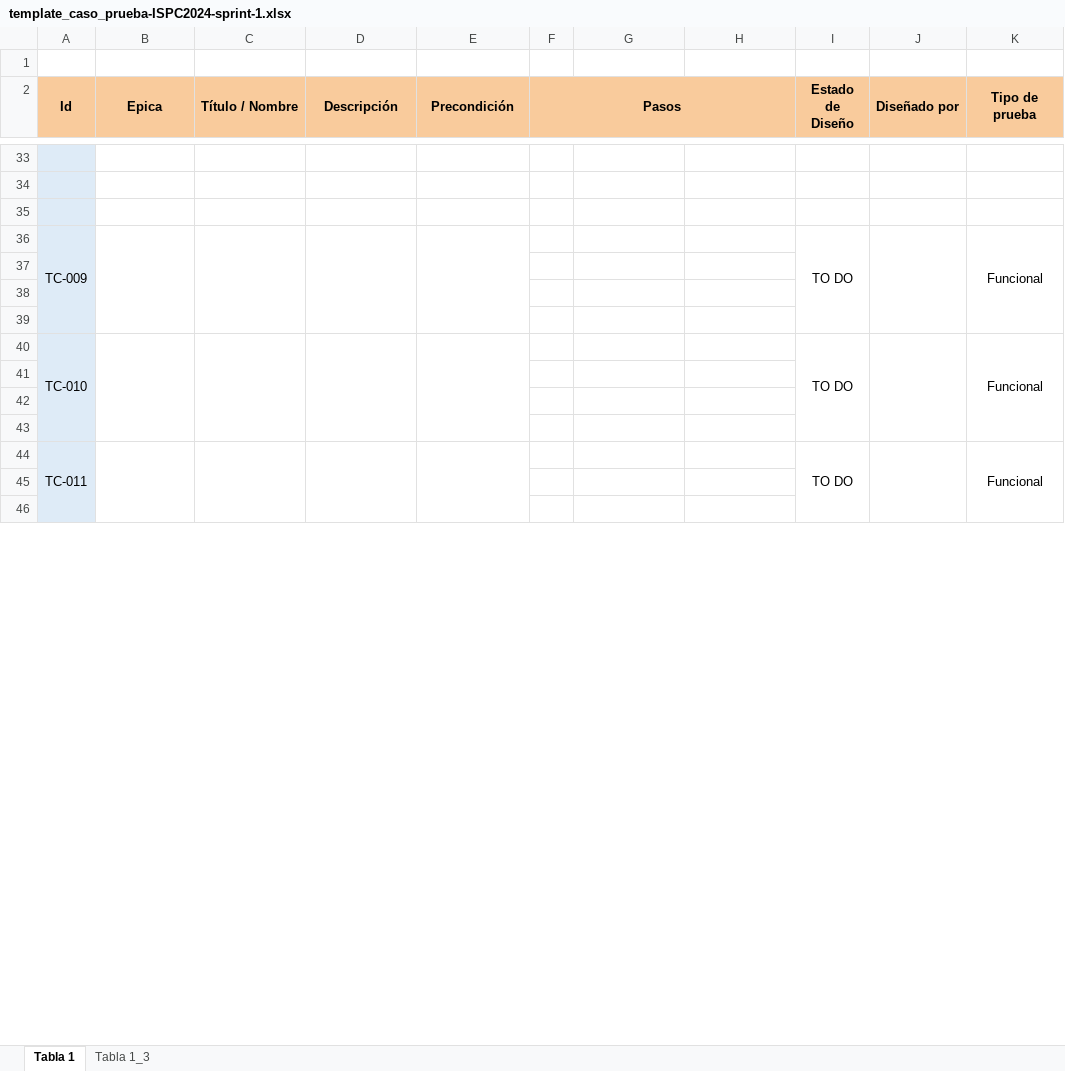
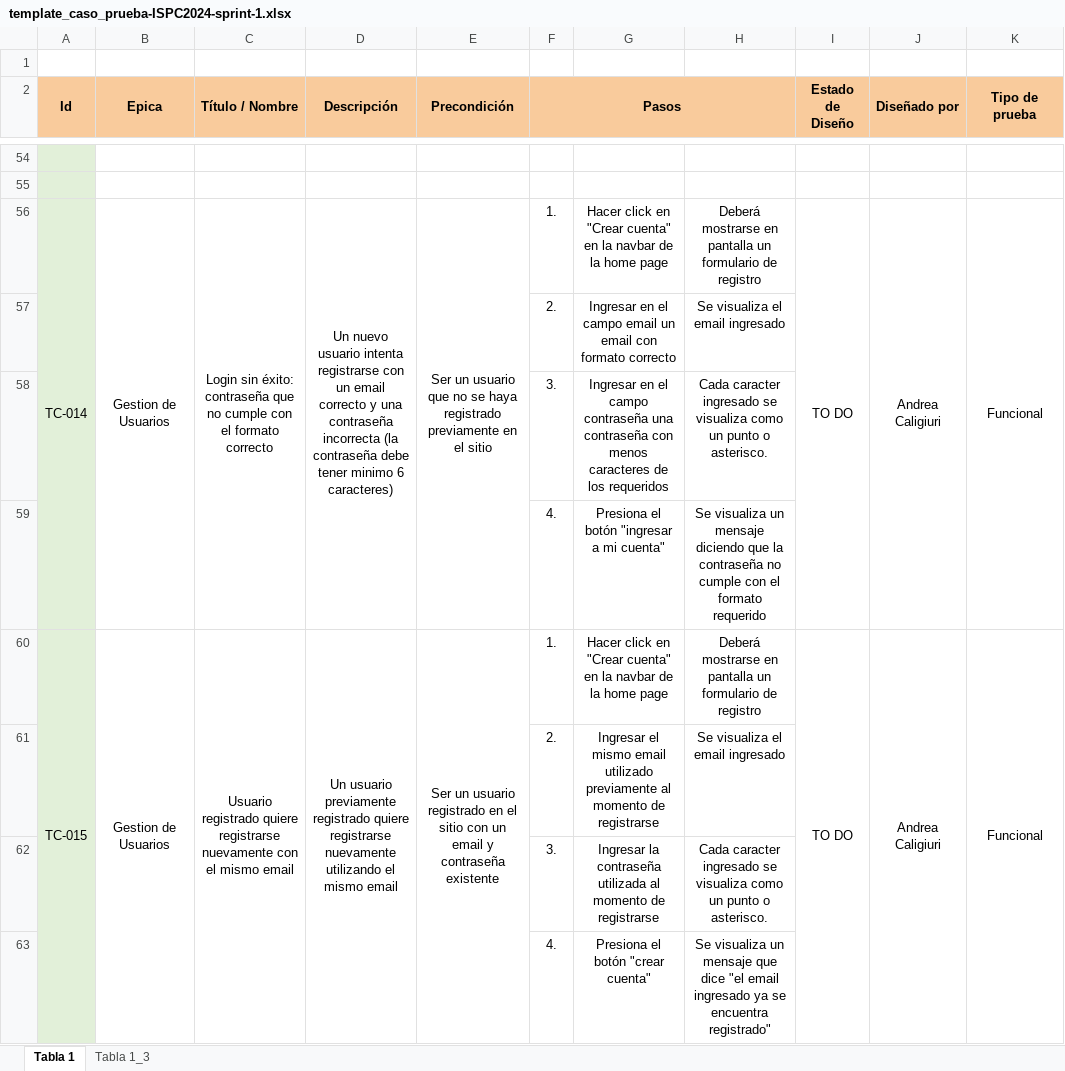
Before and after one commit to projects-ISPC/practicaProfesionalizante-ISPC, an Excel workbook: Testing 2024/template_caso_prueba-ISPC2024-sprint-1.xlsx, sheet Tabla 1, drawn as a sheet; only a part is shown, gaps mark what is left out; values as stored, in another font and other column widths than the file's, no borders; conditional formats not drawn; removed rows and columns are numbered as before the commit, all else as after; the diff covers the shown part only; the diff names each change by its address in the sheet, - before the commit and + after, or states it on an @@ line.

Commit message:
Agrego casos de uso referentes a la gestion de usuarios en la web

```diff
--- a/Testing 2024/template_caso_prueba-ISPC2024-sprint-1.xlsx (sheet Tabla 1)
+++ b/Testing 2024/template_caso_prueba-ISPC2024-sprint-1.xlsx (sheet Tabla 1)
-A54:A56 fill: #DEEBF7
+A54:A56 fill: #E2F0D9
-row 56: (empty)
+row 56: TC-014 | Gestion de Usuarios | Login sin éxito: contraseña que no cumple con el formato correcto | Un nuevo usuario intenta registrarse con un email correcto y una contraseña incorrecta (la contraseña debe tener minimo 6 caracteres) | Ser un usuario que no se haya registrado previamente en el sitio | 1. | Hacer click en "Crear cuenta" en la navbar de la home page | Deberá mostrarse en pantalla un formulario de registro | TO DO | Andrea Caligiuri | Funcional
+A56:A59 merged
+B56:B59 merged
+C56:C59 merged
+D56:D59 merged
+E56:E59 merged
+I56:I59 merged
+J56:J59 merged
+K56:K59 merged
-row 36: TC-009 |  |  |  |  |  |  |  | TO DO |  | Funcional
-A57:A59 fill: #DEEBF7
+A57:A59 fill: #E2F0D9
-row 57: (empty)
+row 57:  |  |  |  |  | 2. | Ingresar en el campo email un email con formato correcto | Se visualiza el email ingresado
-row 58: (empty)
+row 58:  |  |  |  |  | 3. | Ingresar en el campo contraseña una contraseña con menos caracteres de los requeridos | Cada caracter ingresado se visualiza como un punto o asterisco.
-row 59: (empty)
+row 59:  |  |  |  |  | 4. | Presiona el botón "ingresar a mi cuenta" | Se visualiza un mensaje diciendo que la contraseña no cumple con el formato requerido
-row 40: TC-010 |  |  |  |  |  |  |  | TO DO |  | Funcional
-row 60: (empty)
+row 60: TC-015 | Gestion de Usuarios | Usuario registrado quiere registrarse nuevamente con el mismo email | Un usuario previamente registrado quiere registrarse nuevamente utilizando el mismo email | Ser un usuario registrado en el sitio con un email y contraseña existente | 1. | Hacer click en "Crear cuenta" en la navbar de la home page | Deberá mostrarse en pantalla un formulario de registro | TO DO | Andrea Caligiuri | Funcional
-A60:A62 fill: #DEEBF7
+A60:A62 fill: #E2F0D9
+A60:A63 merged
+B60:B63 merged
+C60:C63 merged
+D60:D63 merged
+E60:E63 merged
+I60:I63 merged
+J60:J63 merged
+K60:K63 merged
-row 61: (empty)
+row 61:  |  |  |  |  | 2. | Ingresar el mismo email utilizado previamente al momento de registrarse | Se visualiza el email ingresado
-row 62: (empty)
+row 62:  |  |  |  |  | 3. | Ingresar la contraseña utilizada al momento de registrarse | Cada caracter ingresado se visualiza como un punto o asterisco.
-row 44: TC-011 |  |  |  |  |  |  |  | TO DO |  | Funcional
-A63 fill: #DEEBF7
+A63 fill: #E2F0D9
-row 63: (empty)
+row 63:  |  |  |  |  | 4. | Presiona el botón "crear cuenta" | Se visualiza un mensaje que dice "el email ingresado ya se encuentra registrado"
-row 46: (empty)
```
Also changed, not shown: 22 added rows, 18 removed rows, 3 edited cells, cell formats and merged cells elsewhere in this sheet.
